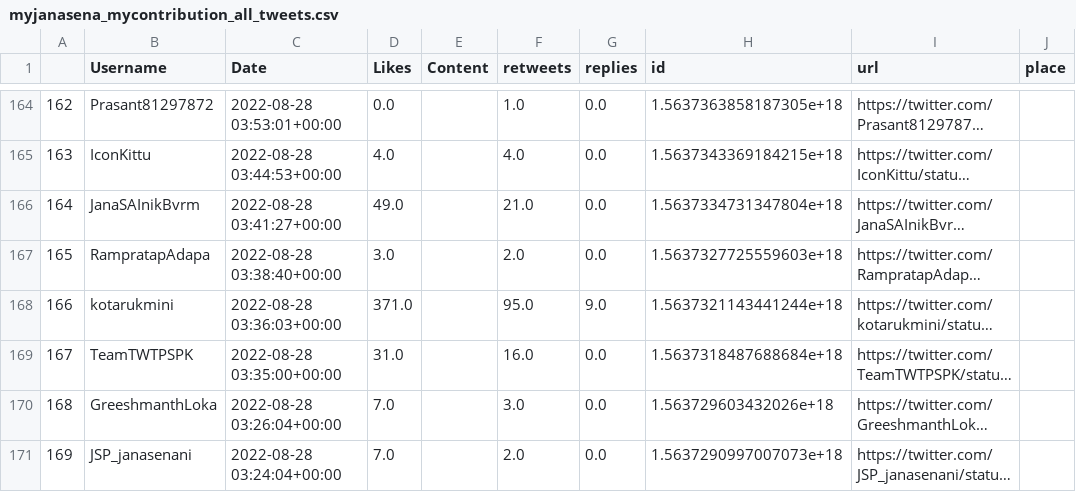
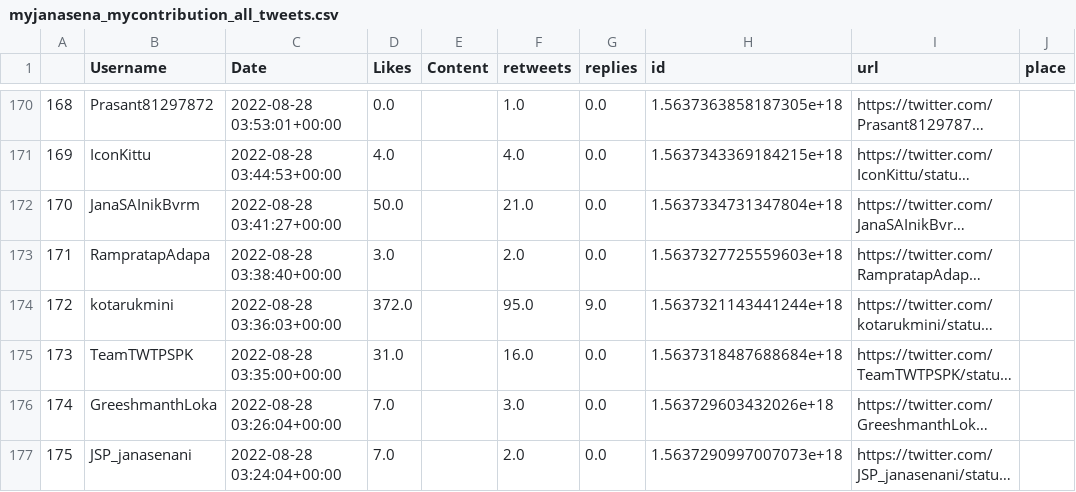
Before and after one commit to harishindl/janasenatweetdashboard, a CSV file: myjanasena_mycontribution_all_tweets.csv, drawn as a sheet; only a part is shown, gaps mark what is left out; long unchanged cells end in …; addresses are those after the commit; the diff covers the shown part only; the diff names each change by its address in the sheet, - before the commit and + after, or states it on an @@ line.

```diff
--- a/myjanasena_mycontribution_all_tweets.csv
+++ b/myjanasena_mycontribution_all_tweets.csv
@@ column A renumbered from row 8 down @@
-D172 (Likes): 49.0
+D172 (Likes): 50.0
-D174 (Likes): 371.0
+D174 (Likes): 372.0
```
Also changed, not shown: 6 added rows and 91 edited cells elsewhere in this file.
